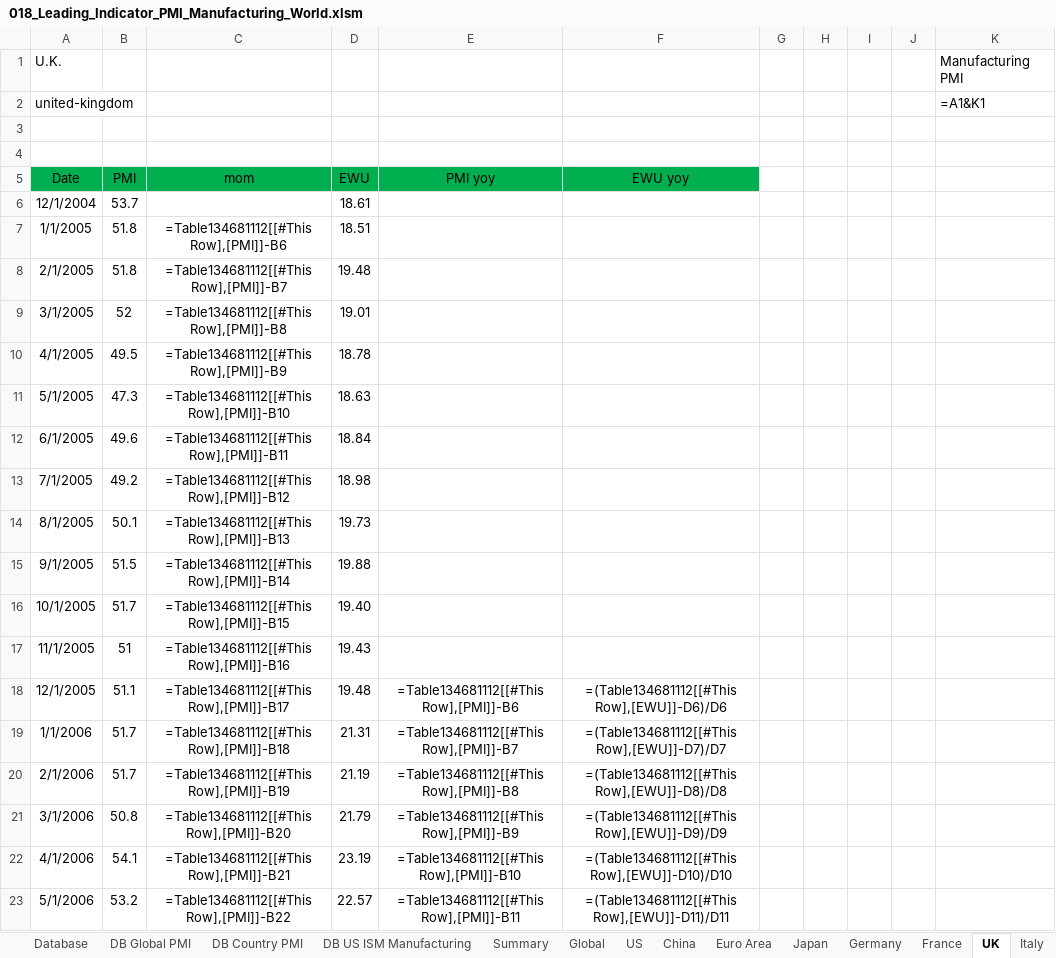
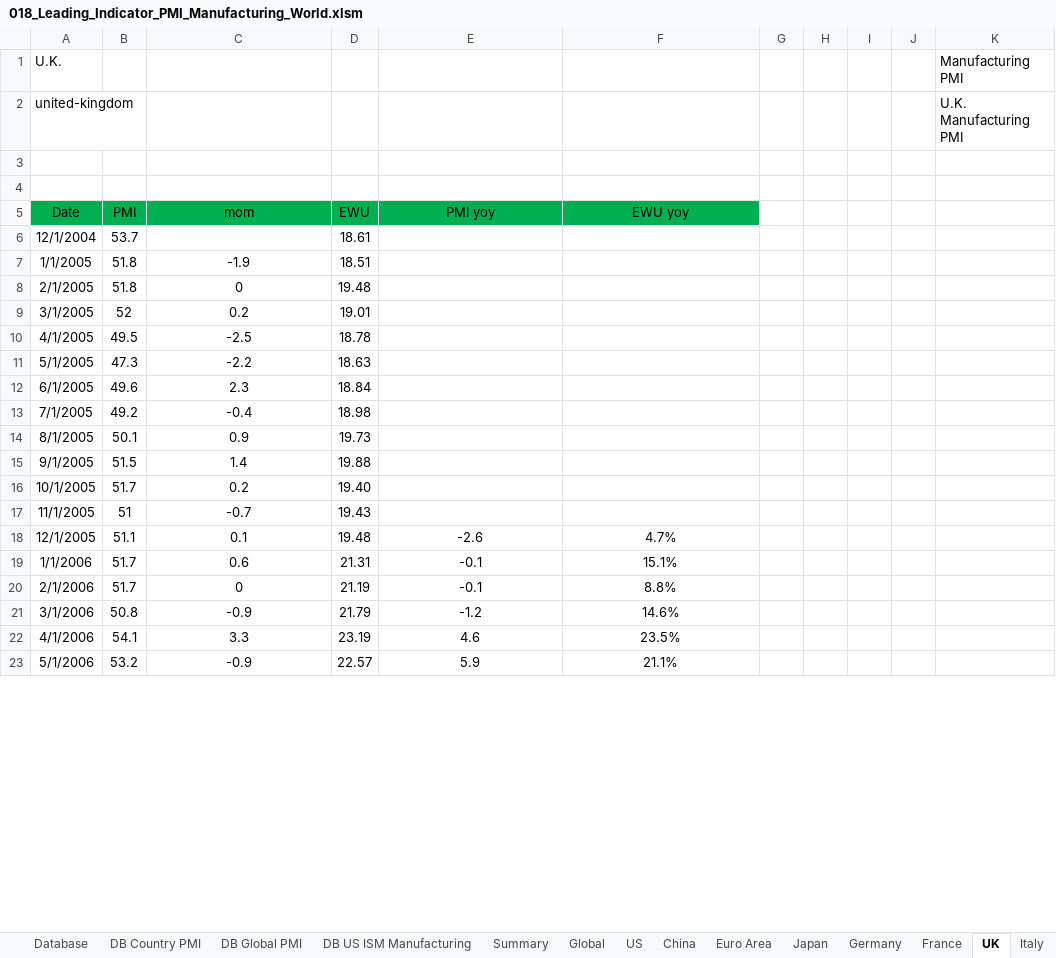
Before and after one commit to markjm5/portfoliomanagement, an Excel workbook: trading_excel_files/03_Leading_Indicators/018_Leading_Indicator_PMI_Manufacturing_World.xlsm, sheet UK, drawn as a sheet; only a part is shown; values as stored, in another font and other column widths than the file's, no borders; formulas without a stored value are shown as written; charts and pictures and conditional formats and table styles not drawn; the diff covers the shown part only; the diff names each change by its address in the sheet, - before the commit and + after, or states it on an @@ line.

Commit message:
refactored scrape_table_country_pmi function in 018

```diff
--- a/trading_excel_files/03_Leading_Indicators/018_Leading_Indicator_PMI_Manufacturing_World.xlsm (sheet UK)
+++ b/trading_excel_files/03_Leading_Indicators/018_Leading_Indicator_PMI_Manufacturing_World.xlsm (sheet UK)
@@ sheet tab order changed: Database | DB Country PMI | DB Global PMI | DB US ISM Manufacturing | Summary | Global | US | China | Euro Area | Japan | Germany | France | UK | Italy @@
-K2: =A1&K1
+K2: U.K. Manufacturing PMI
-C7 (mom): =Table134681112[[#This Row],[PMI]]-B6
+C7 (mom): -1.9
-C8 (mom): =Table134681112[[#This Row],[PMI]]-B7
+C8 (mom): 0
-C9 (mom): =Table134681112[[#This Row],[PMI]]-B8
+C9 (mom): 0.2
-C10 (mom): =Table134681112[[#This Row],[PMI]]-B9
+C10 (mom): -2.5
-C11 (mom): =Table134681112[[#This Row],[PMI]]-B10
+C11 (mom): -2.2
-C12 (mom): =Table134681112[[#This Row],[PMI]]-B11
+C12 (mom): 2.3
-C13 (mom): =Table134681112[[#This Row],[PMI]]-B12
+C13 (mom): -0.4
-C14 (mom): =Table134681112[[#This Row],[PMI]]-B13
+C14 (mom): 0.9
-C15 (mom): =Table134681112[[#This Row],[PMI]]-B14
+C15 (mom): 1.4
-C16 (mom): =Table134681112[[#This Row],[PMI]]-B15
+C16 (mom): 0.2
-C17 (mom): =Table134681112[[#This Row],[PMI]]-B16
+C17 (mom): -0.7
-C18 (mom): =Table134681112[[#This Row],[PMI]]-B17
+C18 (mom): 0.1
-E18 (PMI yoy): =Table134681112[[#This Row],[PMI]]-B6
+E18 (PMI yoy): -2.6
-F18 (EWU yoy): =(Table134681112[[#This Row],[EWU]]-D6)/D6
+F18 (EWU yoy): 4.7%
-C19 (mom): =Table134681112[[#This Row],[PMI]]-B18
+C19 (mom): 0.6
-E19 (PMI yoy): =Table134681112[[#This Row],[PMI]]-B7
+E19 (PMI yoy): -0.1
-F19 (EWU yoy): =(Table134681112[[#This Row],[EWU]]-D7)/D7
+F19 (EWU yoy): 15.1%
-C20 (mom): =Table134681112[[#This Row],[PMI]]-B19
+C20 (mom): 0
-E20 (PMI yoy): =Table134681112[[#This Row],[PMI]]-B8
+E20 (PMI yoy): -0.1
-F20 (EWU yoy): =(Table134681112[[#This Row],[EWU]]-D8)/D8
+F20 (EWU yoy): 8.8%
-C21 (mom): =Table134681112[[#This Row],[PMI]]-B20
+C21 (mom): -0.9
-E21 (PMI yoy): =Table134681112[[#This Row],[PMI]]-B9
+E21 (PMI yoy): -1.2
-F21 (EWU yoy): =(Table134681112[[#This Row],[EWU]]-D9)/D9
+F21 (EWU yoy): 14.6%
-C22 (mom): =Table134681112[[#This Row],[PMI]]-B21
+C22 (mom): 3.3
-E22 (PMI yoy): =Table134681112[[#This Row],[PMI]]-B10
+E22 (PMI yoy): 4.6
-F22 (EWU yoy): =(Table134681112[[#This Row],[EWU]]-D10)/D10
+F22 (EWU yoy): 23.5%
-C23 (mom): =Table134681112[[#This Row],[PMI]]-B22
+C23 (mom): -0.9
-E23 (PMI yoy): =Table134681112[[#This Row],[PMI]]-B11
+E23 (PMI yoy): 5.9
-F23 (EWU yoy): =(Table134681112[[#This Row],[EWU]]-D11)/D11
+F23 (EWU yoy): 21.1%
```
Also changed, not shown: 561 edited cells elsewhere in this sheet, sheet Summary, sheet Euro Area, sheet China, sheet Global, sheet Denmark, sheet South Africa, 28 more sheets, hidden cells, charts or pictures, 4 other files.
